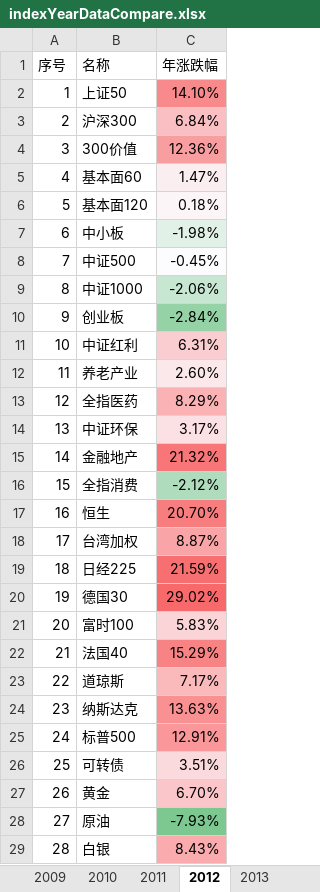
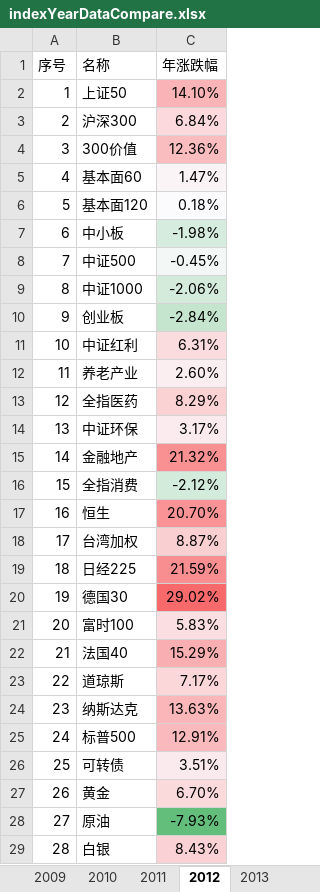
Before and after one commit to klq26/finance-data, an Excel workbook: Portfolio/scripts/output/indexYearDataCompare/indexCompareOfYear/indexYearDataCompare.xlsx, sheet 2012, drawn as a sheet; values as stored, in another font and other column widths than the file's, no borders; the diff names each change by its address in the sheet, - before the commit and + after, or states it on an @@ line.

```diff
--- a/Portfolio/scripts/output/indexYearDataCompare/indexCompareOfYear/indexYearDataCompare.xlsx (sheet 2012)
+++ b/Portfolio/scripts/output/indexYearDataCompare/indexCompareOfYear/indexYearDataCompare.xlsx (sheet 2012)
-C2 fill: #F88A8C
+C2 fill: #FAB4B7
-C3 fill: #FABFC2
+C3 fill: #FBD9DC
-C4 fill: #F99EA0
+C4 fill: #FABDBF
-C10 fill: #95D2A6
+C10 fill: #C5E5CF
-C13 fill: #FAB2B5
+C13 fill: #FAD2D4
-C15 fill: #F87678
+C15 fill: #F99092
-C16 fill: #AFDCBC
+C16 fill: #D3EBDB
-C18 fill: #F9A5A7
+C18 fill: #FACFD1
-C19 fill: #F86F71
+C19 fill: #F98E90
-C22 fill: #F88385
+C22 fill: #F9AEB1
-C23 fill: #FAB9BB
+C23 fill: #FBD7DA
-C24 fill: #F99193
+C24 fill: #FAB6B9
-C25 fill: #F9979A
+C25 fill: #FABABD
-C28 fill: #7CC890
+C28 fill: #63BE7B
-C29 fill: #F9ABAE
+C29 fill: #FAD1D4
```
Also changed, not shown: sheet 2014, sheet 2008, sheet 2013, sheet 2019, sheet 2015, sheet 2016, 20 more sheets, Portfolio/scripts/output/201911/康力泉/康力泉整体收益估算.xlsx, 3 other files.
